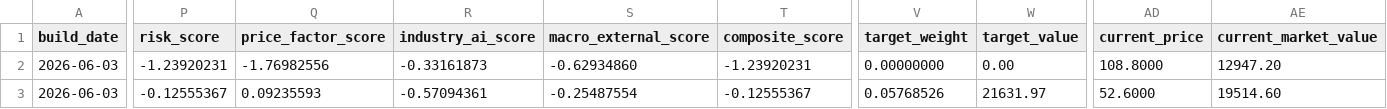
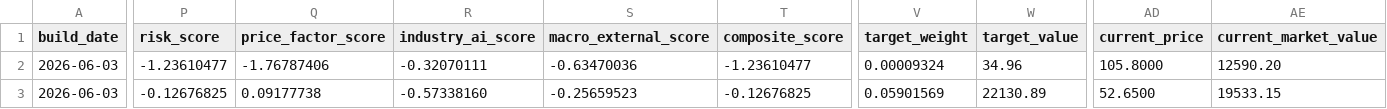
Before and after one commit to TonyTCFu/futienchun-com-dashboard, a CSV file: data/model_portfolio_latest.csv, drawn as a sheet; only a part is shown, gaps mark what is left out; the diff covers the shown part only; the diff names each change by its address in the sheet, - before the commit and + after, or states it on an @@ line.

```diff
--- a/data/model_portfolio_latest.csv
+++ b/data/model_portfolio_latest.csv
-P2 (risk_score): -1.23920231
+P2 (risk_score): -1.23610477
-Q2 (price_factor_score): -1.76982556
+Q2 (price_factor_score): -1.76787406
-R2 (industry_ai_score): -0.33161873
+R2 (industry_ai_score): -0.32070111
-S2 (macro_external_score): -0.62934860
+S2 (macro_external_score): -0.63470036
-T2 (composite_score): -1.23920231
+T2 (composite_score): -1.23610477
-V2 (target_weight): 0.00000000
+V2 (target_weight): 0.00009324
-W2 (target_value): 0.00
+W2 (target_value): 34.96
-AD2 (current_price): 108.8000
+AD2 (current_price): 105.8000
-AE2 (current_market_value): 12947.20
+AE2 (current_market_value): 12590.20
-P3 (risk_score): -0.12555367
+P3 (risk_score): -0.12676825
-Q3 (price_factor_score): 0.09235593
+Q3 (price_factor_score): 0.09177738
-R3 (industry_ai_score): -0.57094361
+R3 (industry_ai_score): -0.57338160
-S3 (macro_external_score): -0.25487554
+S3 (macro_external_score): -0.25659523
-T3 (composite_score): -0.12555367
+T3 (composite_score): -0.12676825
-V3 (target_weight): 0.05768526
+V3 (target_weight): 0.05901569
-W3 (target_value): 21631.97
+W3 (target_value): 22130.89
-AD3 (current_price): 52.6000
+AD3 (current_price): 52.6500
-AE3 (current_market_value): 19514.60
+AE3 (current_market_value): 19533.15
```
Also changed, not shown: 172 edited cells elsewhere in this file, data/model_portfolio_2026-06-03.csv, 13 other files.
